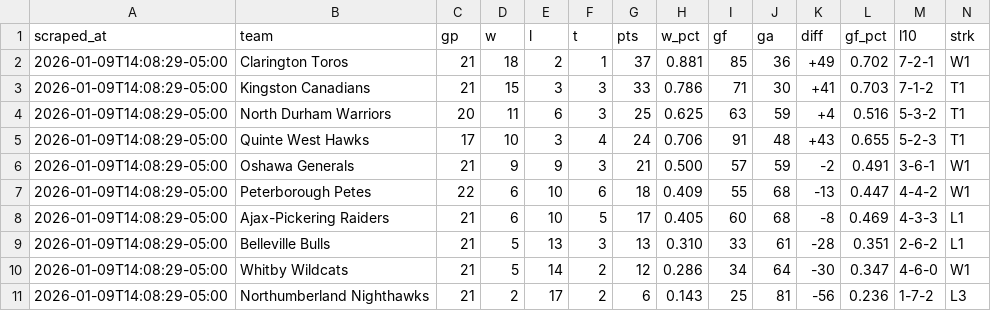
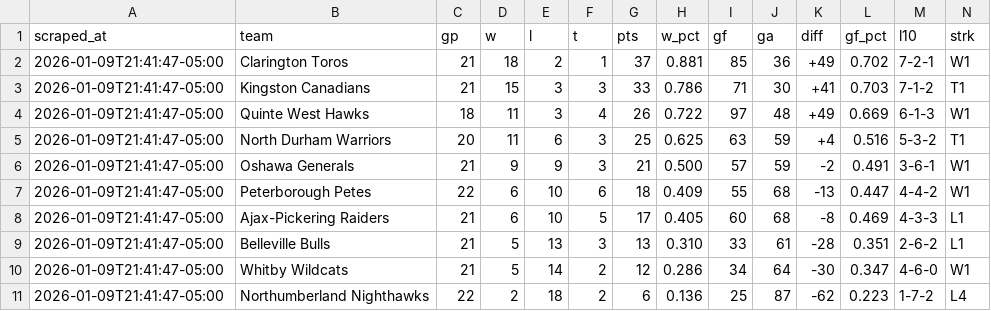
Before and after one commit to ramsaytc/lhlgamehub, a CSV file: game-lookup/exports/2025-2026_u14aa_standings.csv, drawn as a sheet.

```diff
--- a/game-lookup/exports/2025-2026_u14aa_standings.csv
+++ b/game-lookup/exports/2025-2026_u14aa_standings.csv
@@ -1,11 +1,11 @@
 scraped_at,team,gp,w,l,t,pts,w_pct,gf,ga,diff,gf_pct,l10,strk
-2026-01-09T14:08:29-05:00,Clarington Toros,21,18,2,1,37,0.881,85,36,+49,0.702,7-2-1,W1
-2026-01-09T14:08:29-05:00,Kingston Canadians,21,15,3,3,33,0.786,71,30,+41,0.703,7-1-2,T1
-2026-01-09T14:08:29-05:00,North Durham Warriors,20,11,6,3,25,0.625,63,59,+4,0.516,5-3-2,T1
-2026-01-09T14:08:29-05:00,Quinte West Hawks,17,10,3,4,24,0.706,91,48,+43,0.655,5-2-3,T1
-2026-01-09T14:08:29-05:00,Oshawa Generals,21,9,9,3,21,0.500,57,59,-2,0.491,3-6-1,W1
-2026-01-09T14:08:29-05:00,Peterborough Petes,22,6,10,6,18,0.409,55,68,-13,0.447,4-4-2,W1
-2026-01-09T14:08:29-05:00,Ajax-Pickering Raiders,21,6,10,5,17,0.405,60,68,-8,0.469,4-3-3,L1
-2026-01-09T14:08:29-05:00,Belleville Bulls,21,5,13,3,13,0.310,33,61,-28,0.351,2-6-2,L1
-2026-01-09T14:08:29-05:00,Whitby Wildcats,21,5,14,2,12,0.286,34,64,-30,0.347,4-6-0,W1
-2026-01-09T14:08:29-05:00,Northumberland Nighthawks,21,2,17,2,6,0.143,25,81,-56,0.236,1-7-2,L3
+2026-01-09T21:41:47-05:00,Clarington Toros,21,18,2,1,37,0.881,85,36,+49,0.702,7-2-1,W1
+2026-01-09T21:41:47-05:00,Kingston Canadians,21,15,3,3,33,0.786,71,30,+41,0.703,7-1-2,T1
+2026-01-09T21:41:47-05:00,Quinte West Hawks,18,11,3,4,26,0.722,97,48,+49,0.669,6-1-3,W1
+2026-01-09T21:41:47-05:00,North Durham Warriors,20,11,6,3,25,0.625,63,59,+4,0.516,5-3-2,T1
+2026-01-09T21:41:47-05:00,Oshawa Generals,21,9,9,3,21,0.500,57,59,-2,0.491,3-6-1,W1
+2026-01-09T21:41:47-05:00,Peterborough Petes,22,6,10,6,18,0.409,55,68,-13,0.447,4-4-2,W1
+2026-01-09T21:41:47-05:00,Ajax-Pickering Raiders,21,6,10,5,17,0.405,60,68,-8,0.469,4-3-3,L1
+2026-01-09T21:41:47-05:00,Belleville Bulls,21,5,13,3,13,0.310,33,61,-28,0.351,2-6-2,L1
+2026-01-09T21:41:47-05:00,Whitby Wildcats,21,5,14,2,12,0.286,34,64,-30,0.347,4-6-0,W1
+2026-01-09T21:41:47-05:00,Northumberland Nighthawks,22,2,18,2,6,0.136,25,87,-62,0.223,1-7-2,L4
```
Also changed, not shown: game-lookup/data/combined.csv, game-lookup/exports/2026-01.csv, 1 other file.
